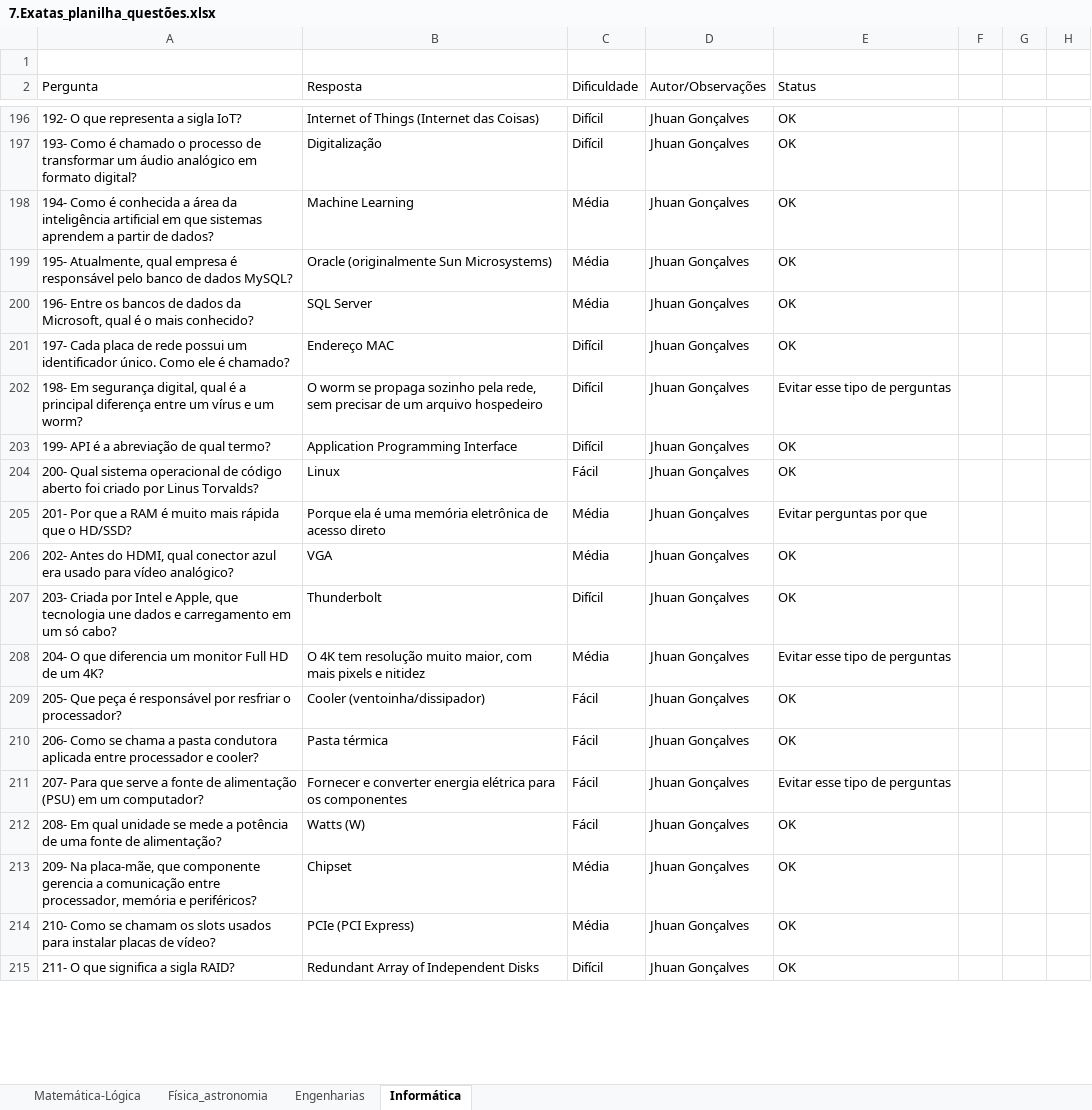
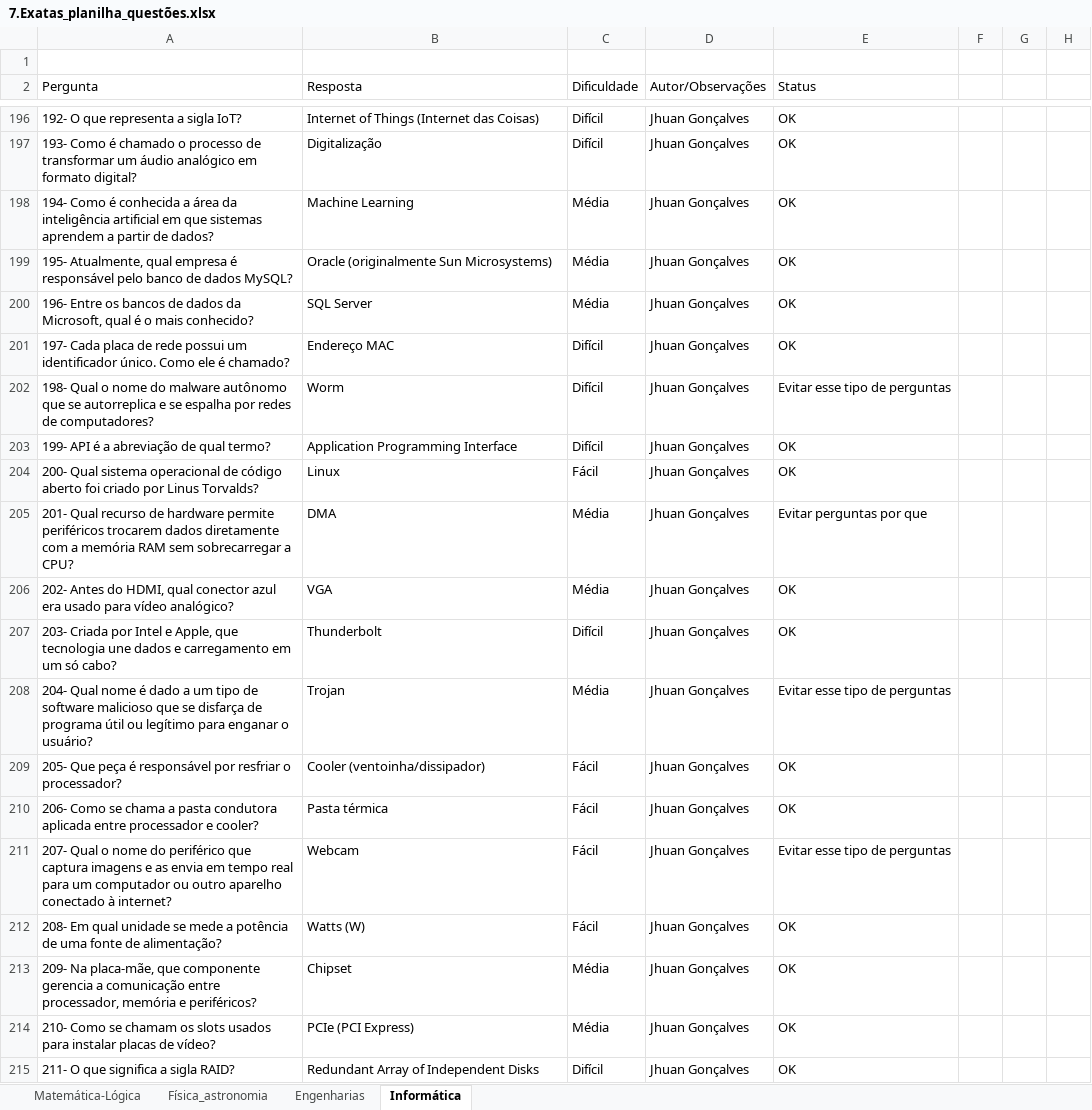
Before and after one commit to Khenoo/SapiensNative, an Excel workbook: planilhas/7.Exatas_planilha_questões.xlsx, sheet Informática, drawn as a sheet; only a part is shown, gaps mark what is left out; values as stored, in another font and other column widths than the file's, no cell formats; charts and pictures not drawn; the diff covers the shown part only; the diff names each change by its address in the sheet, - before the commit and + after, or states it on an @@ line.

Commit message:
Passando para o app o que o joão paulo sugeriu, menos a full reformulação

```diff
--- a/planilhas/7.Exatas_planilha_questões.xlsx (sheet Informática)
+++ b/planilhas/7.Exatas_planilha_questões.xlsx (sheet Informática)
-A202 (Pergunta): 198- Em segurança digital, qual é a principal diferença entre um vírus e um worm?
+A202 (Pergunta): 198- Qual o nome do malware autônomo que se autorreplica e se espalha por redes de computadores?
-B202 (Resposta): O worm se propaga sozinho pela rede, sem precisar de um arquivo hospedeiro
+B202 (Resposta): Worm
-A205 (Pergunta): 201- Por que a RAM é muito mais rápida que o HD/SSD?
+A205 (Pergunta): 201- Qual recurso de hardware permite periféricos trocarem dados diretamente com a memória RAM sem sobrecarregar a CPU?
-B205 (Resposta): Porque ela é uma memória eletrônica de acesso direto
+B205 (Resposta): DMA
-A208 (Pergunta): 204- O que diferencia um monitor Full HD de um 4K?
+A208 (Pergunta): 204- Qual nome é dado a um tipo de software malicioso que se disfarça de programa útil ou legítimo para enganar o usuário?
-B208 (Resposta): O 4K tem resolução muito maior, com mais pixels e nitidez
+B208 (Resposta): Trojan
-A211 (Pergunta): 207- Para que serve a fonte de alimentação (PSU) em um computador?
+A211 (Pergunta): 207- Qual o nome do periférico que captura imagens e as envia em tempo real para um computador ou outro aparelho conectado à internet?
-B211 (Resposta): Fornecer e converter energia elétrica para os componentes
+B211 (Resposta): Webcam
```
Also changed, not shown: 4 added rows, 4 removed rows and 27 edited cells elsewhere in this sheet, cell formats, 6 other files.
